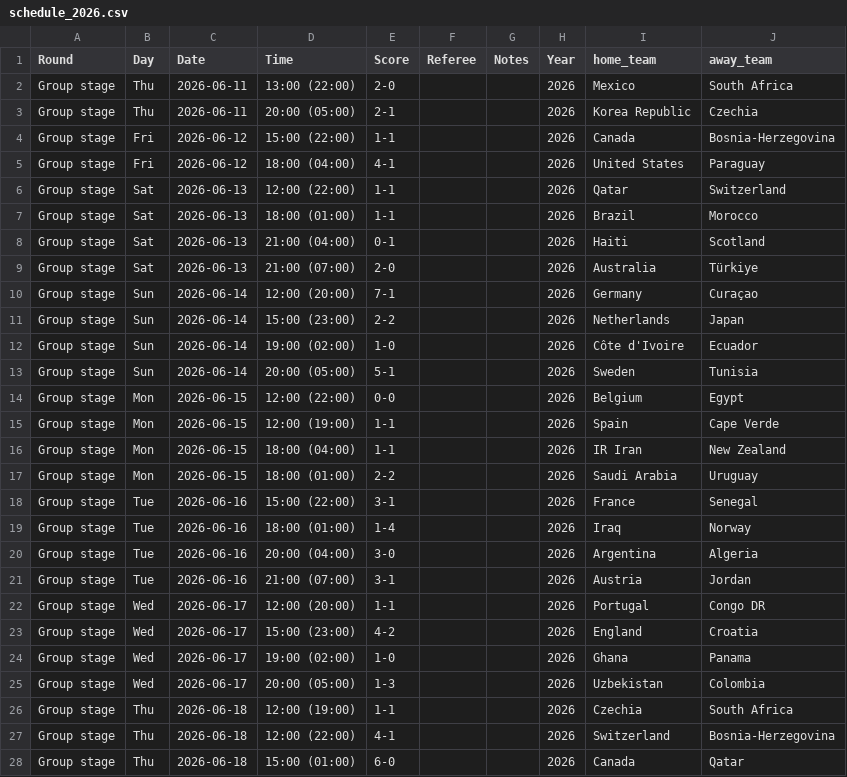
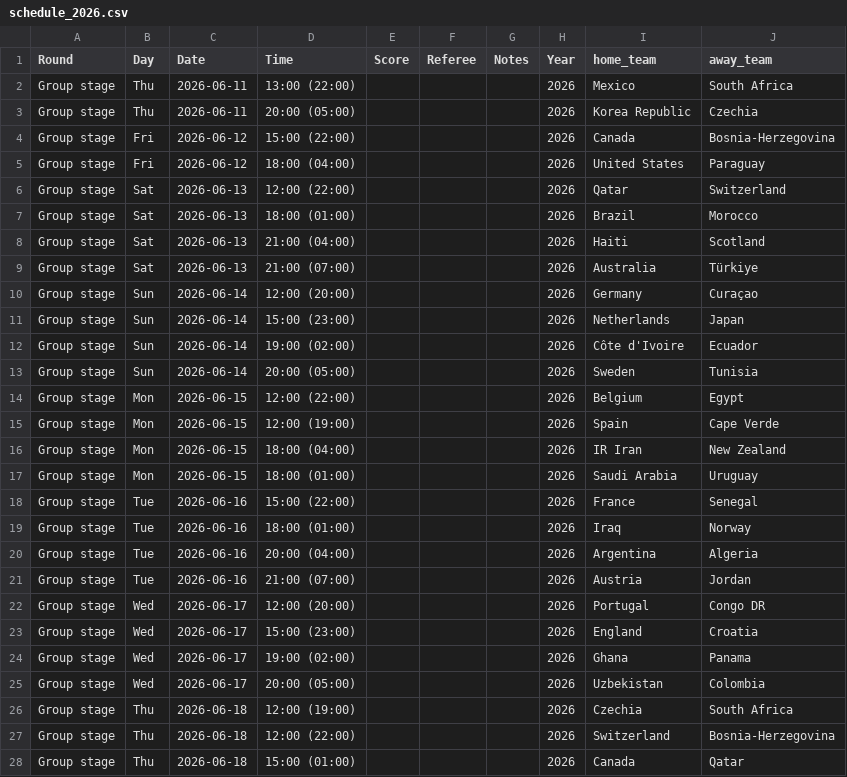
Before and after one commit to victornguyen7/WC-2026-Championship-prediction, a CSV file: schedule_2026.csv, drawn as a sheet; only a part is shown; the diff covers the shown part only.

```diff
--- a/schedule_2026.csv
+++ b/schedule_2026.csv
@@ -1,28 +1,28 @@
 Round,Day,Date,Time,Score,Referee,Notes,Year,home_team,away_team
-Group stage,Thu,2026-06-11,13:00 (22:00),2-0,,,2026,Mexico,South Africa
-Group stage,Thu,2026-06-11,20:00 (05:00),2-1,,,2026,Korea Republic,Czechia
-Group stage,Fri,2026-06-12,15:00 (22:00),1-1,,,2026,Canada,Bosnia-Herzegovina
-Group stage,Fri,2026-06-12,18:00 (04:00),4-1,,,2026,United States,Paraguay
-Group stage,Sat,2026-06-13,12:00 (22:00),1-1,,,2026,Qatar,Switzerland
-Group stage,Sat,2026-06-13,18:00 (01:00),1-1,,,2026,Brazil,Morocco
-Group stage,Sat,2026-06-13,21:00 (04:00),0-1,,,2026,Haiti,Scotland
-Group stage,Sat,2026-06-13,21:00 (07:00),2-0,,,2026,Australia,Türkiye
-Group stage,Sun,2026-06-14,12:00 (20:00),7-1,,,2026,Germany,Curaçao
-Group stage,Sun,2026-06-14,15:00 (23:00),2-2,,,2026,Netherlands,Japan
-Group stage,Sun,2026-06-14,19:00 (02:00),1-0,,,2026,Côte d'Ivoire,Ecuador
-Group stage,Sun,2026-06-14,20:00 (05:00),5-1,,,2026,Sweden,Tunisia
-Group stage,Mon,2026-06-15,12:00 (22:00),0-0,,,2026,Belgium,Egypt
-Group stage,Mon,2026-06-15,12:00 (19:00),1-1,,,2026,Spain,Cape Verde
-Group stage,Mon,2026-06-15,18:00 (04:00),1-1,,,2026,IR Iran,New Zealand
-Group stage,Mon,2026-06-15,18:00 (01:00),2-2,,,2026,Saudi Arabia,Uruguay
-Group stage,Tue,2026-06-16,15:00 (22:00),3-1,,,2026,France,Senegal
-Group stage,Tue,2026-06-16,18:00 (01:00),1-4,,,2026,Iraq,Norway
-Group stage,Tue,2026-06-16,20:00 (04:00),3-0,,,2026,Argentina,Algeria
-Group stage,Tue,2026-06-16,21:00 (07:00),3-1,,,2026,Austria,Jordan
-Group stage,Wed,2026-06-17,12:00 (20:00),1-1,,,2026,Portugal,Congo DR
-Group stage,Wed,2026-06-17,15:00 (23:00),4-2,,,2026,England,Croatia
-Group stage,Wed,2026-06-17,19:00 (02:00),1-0,,,2026,Ghana,Panama
-Group stage,Wed,2026-06-17,20:00 (05:00),1-3,,,2026,Uzbekistan,Colombia
-Group stage,Thu,2026-06-18,12:00 (19:00),1-1,,,2026,Czechia,South Africa
-Group stage,Thu,2026-06-18,12:00 (22:00),4-1,,,2026,Switzerland,Bosnia-Herzegovina
-Group stage,Thu,2026-06-18,15:00 (01:00),6-0,,,2026,Canada,Qatar
+Group stage,Thu,2026-06-11,13:00 (22:00),,,,2026,Mexico,South Africa
+Group stage,Thu,2026-06-11,20:00 (05:00),,,,2026,Korea Republic,Czechia
+Group stage,Fri,2026-06-12,15:00 (22:00),,,,2026,Canada,Bosnia-Herzegovina
+Group stage,Fri,2026-06-12,18:00 (04:00),,,,2026,United States,Paraguay
+Group stage,Sat,2026-06-13,12:00 (22:00),,,,2026,Qatar,Switzerland
+Group stage,Sat,2026-06-13,18:00 (01:00),,,,2026,Brazil,Morocco
+Group stage,Sat,2026-06-13,21:00 (04:00),,,,2026,Haiti,Scotland
+Group stage,Sat,2026-06-13,21:00 (07:00),,,,2026,Australia,Türkiye
+Group stage,Sun,2026-06-14,12:00 (20:00),,,,2026,Germany,Curaçao
+Group stage,Sun,2026-06-14,15:00 (23:00),,,,2026,Netherlands,Japan
+Group stage,Sun,2026-06-14,19:00 (02:00),,,,2026,Côte d'Ivoire,Ecuador
+Group stage,Sun,2026-06-14,20:00 (05:00),,,,2026,Sweden,Tunisia
+Group stage,Mon,2026-06-15,12:00 (22:00),,,,2026,Belgium,Egypt
+Group stage,Mon,2026-06-15,12:00 (19:00),,,,2026,Spain,Cape Verde
+Group stage,Mon,2026-06-15,18:00 (04:00),,,,2026,IR Iran,New Zealand
+Group stage,Mon,2026-06-15,18:00 (01:00),,,,2026,Saudi Arabia,Uruguay
+Group stage,Tue,2026-06-16,15:00 (22:00),,,,2026,France,Senegal
+Group stage,Tue,2026-06-16,18:00 (01:00),,,,2026,Iraq,Norway
+Group stage,Tue,2026-06-16,20:00 (04:00),,,,2026,Argentina,Algeria
+Group stage,Tue,2026-06-16,21:00 (07:00),,,,2026,Austria,Jordan
+Group stage,Wed,2026-06-17,12:00 (20:00),,,,2026,Portugal,Congo DR
+Group stage,Wed,2026-06-17,15:00 (23:00),,,,2026,England,Croatia
+Group stage,Wed,2026-06-17,19:00 (02:00),,,,2026,Ghana,Panama
+Group stage,Wed,2026-06-17,20:00 (05:00),,,,2026,Uzbekistan,Colombia
+Group stage,Thu,2026-06-18,12:00 (19:00),,,,2026,Czechia,South Africa
+Group stage,Thu,2026-06-18,12:00 (22:00),,,,2026,Switzerland,Bosnia-Herzegovina
+Group stage,Thu,2026-06-18,15:00 (01:00),,,,2026,Canada,Qatar
```
Also changed, not shown: 13 edited cells elsewhere in this file, 1 other file.
